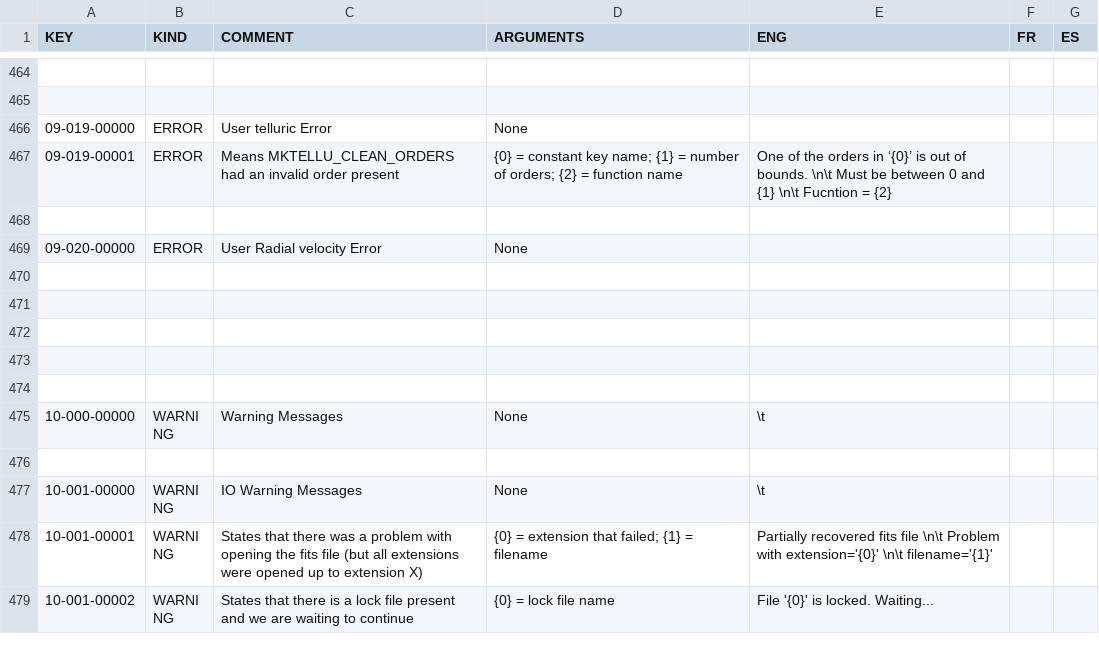
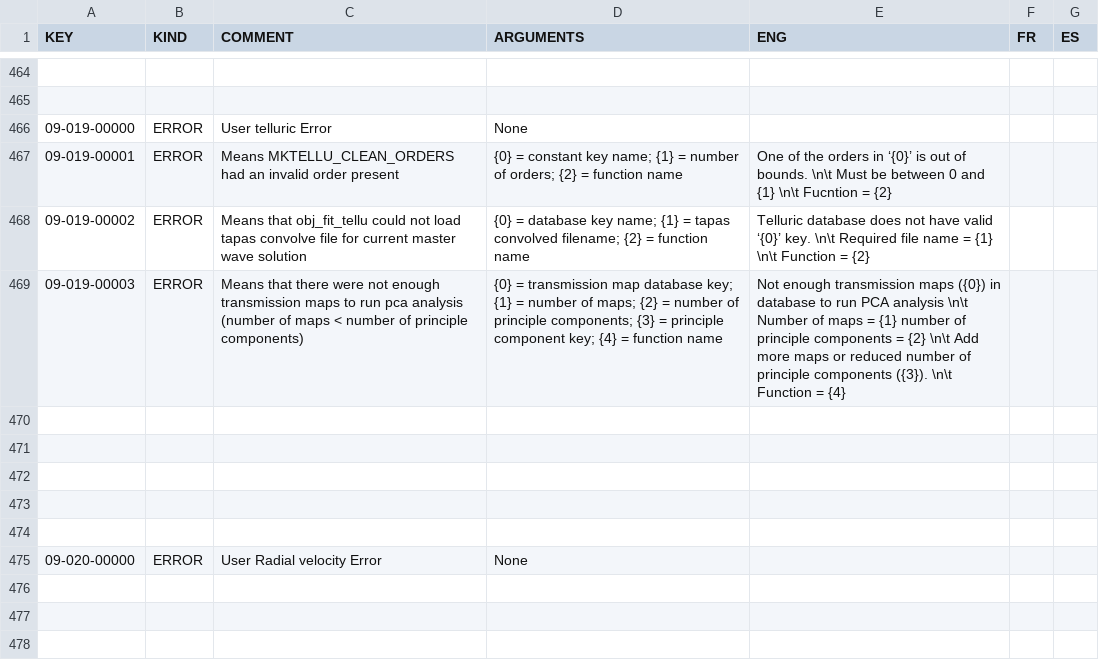
Before and after one commit to njcuk9999/apero-drs, a CSV file: INTROOT2/terrapipe/locale/databases/error.csv, drawn as a sheet; only a part is shown, gaps mark what is left out; the shorter side is filled out with more unchanged rows.

Commit message:
update language database

```diff
--- a/INTROOT2/terrapipe/locale/databases/error.csv
+++ b/INTROOT2/terrapipe/locale/databases/error.csv
@@ -467,2 +467,8 @@
 "09-019-00001","ERROR","Means MKTELLU_CLEAN_ORDERS had an invalid order present","{0} = constant key name; {1} = number of orders; {2} = function name","One of the orders in ‘{0}’ is out of bounds. \n\t Must be between 0 and {1} \n\t Fucntion = {2}","",""
+"09-019-00002","ERROR","Means that obj_fit_tellu could not load tapas convolve file for current master wave solution","{0} = database key name; {1} = tapas convolved filename; {2} = function name","Telluric database does not have valid ‘{0}’ key. \n\t Required file name = {1} \n\t Function = {2}","",""
+"09-019-00003","ERROR","Means that there were not enough transmission maps to run pca analysis (number of maps < number of principle components)","{0} = transmission map database key; {1} = number of maps; {2} = number of principle components; {3} = principle component key; {4} = function name","Not enough transmission maps ({0}) in database to run PCA analysis \n\t Number of maps = {1}  number of principle components = {2} \n\t Add more maps or reduced number of principle components ({3}). \n\t Function = {4}","",""
+"","","","","","",""
+"","","","","","",""
+"","","","","","",""
+"","","","","","",""
 "","","","","","",""
```
Also changed, not shown: 2 other files.
